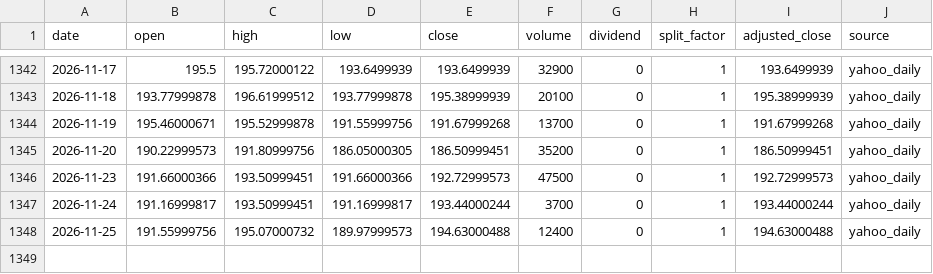
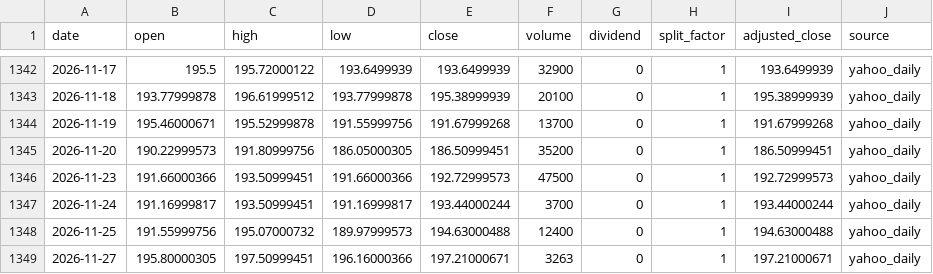
Before and after one commit to onecool-tw/OnecoolOS, a CSV file: data/market/etf_cta/history/RXI.csv, drawn as a sheet; only a part is shown, gaps mark what is left out; the diff names each change by its address in the sheet, - before the commit and + after, or states it on an @@ line.

```diff
--- a/data/market/etf_cta/history/RXI.csv
+++ b/data/market/etf_cta/history/RXI.csv
+row 1349: 2026-11-27 | 195.80000305 | 197.50999451 | 196.16000366 | 197.21000671 | 3263 | 0 | 1 | 197.21000671 | yahoo_daily
```
Also changed, not shown: data/market/etf_cta/history/GLD.csv, data/market/etf_cta/history/IXC.csv, 7 other files.
